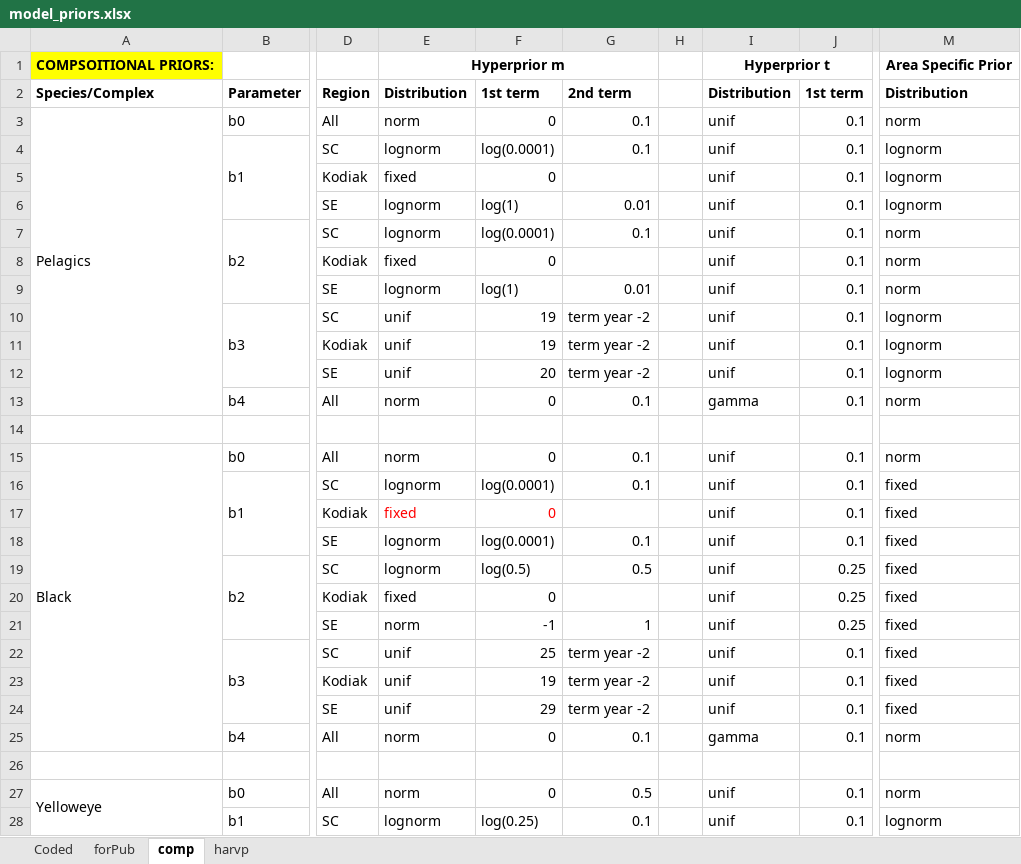
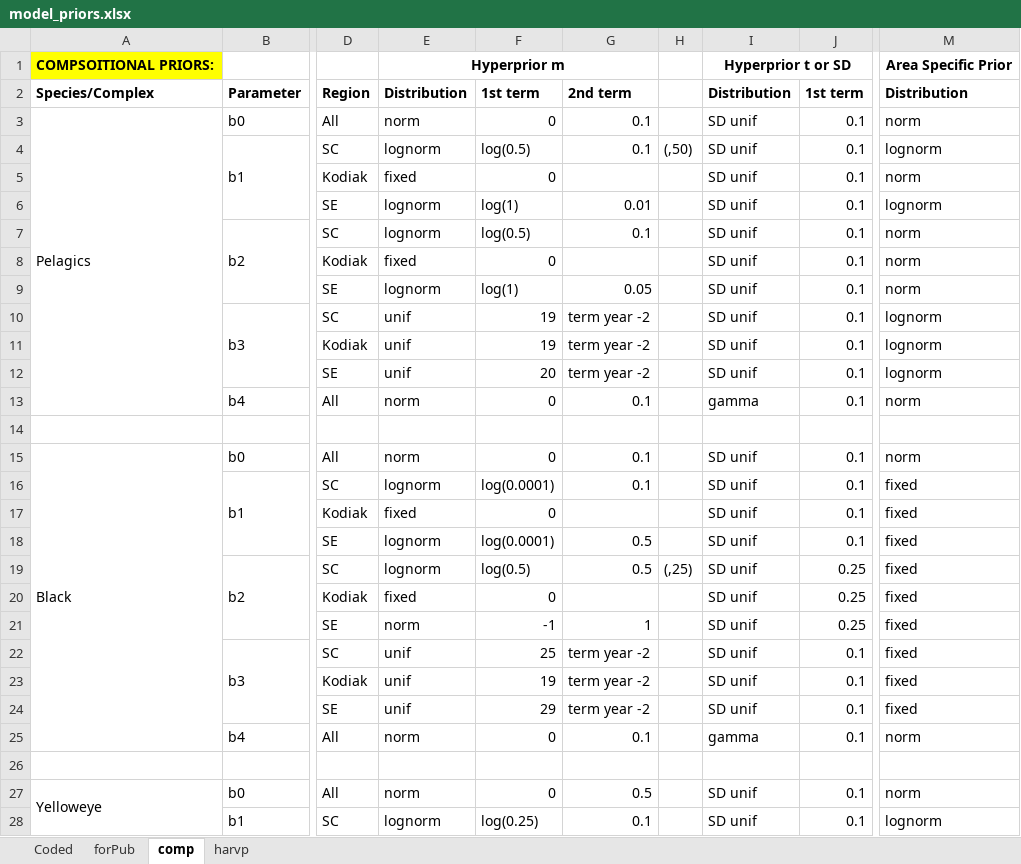
Before and after one commit to ADFG-DSF/RockfishSportMort, an Excel workbook: markdown/model_priors.xlsx, sheet comp, drawn as a sheet; only a part is shown, gaps mark what is left out; values as stored, in another font and other column widths than the file's, no borders; the diff covers the shown part only; the diff names each change by its address in the sheet, - before the commit and + after, or states it on an @@ line.

Commit message:
minor model fix, rmarkdown revision and prior excel sheet updated

```diff
--- a/markdown/model_priors.xlsx (sheet comp)
+++ b/markdown/model_priors.xlsx (sheet comp)
-I1: Hyperprior t
+I1: Hyperprior t or SD
-I3:I12: unif
+I3:I12: SD unif
-F4: log(0.0001)
+F4: log(0.5)
-H4: (empty)
+H4: (,50)
-M5: lognorm
+M5: norm
-F7: log(0.0001)
+F7: log(0.5)
-G9: 0.01
+G9: 0.05
-I15:I24: unif
+I15:I24: SD unif
-E17:F17 text colour: #FF0000
+E17:F17 text colour: black
-G18: 0.1
+G18: 0.5
-H19: (empty)
+H19: (,25)
-I27:I28: unif
+I27:I28: SD unif
```
Also changed, not shown: 19 edited cells and cell formats elsewhere in this sheet, sheet harvp, 3 other files.
